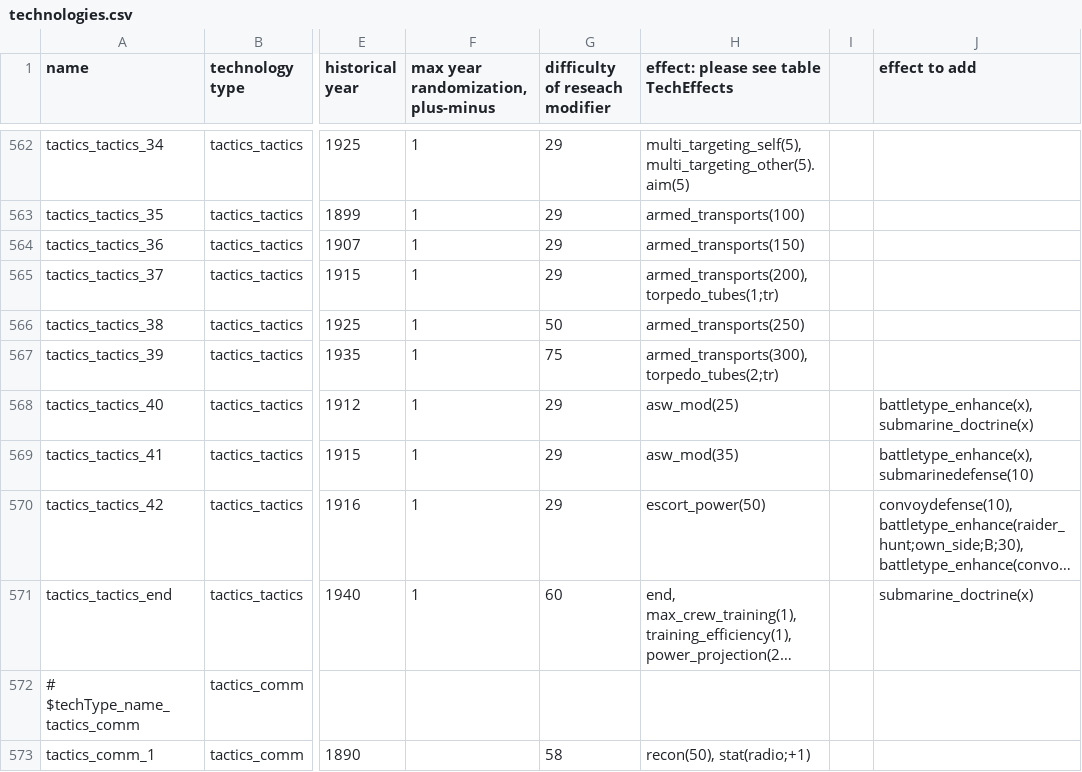
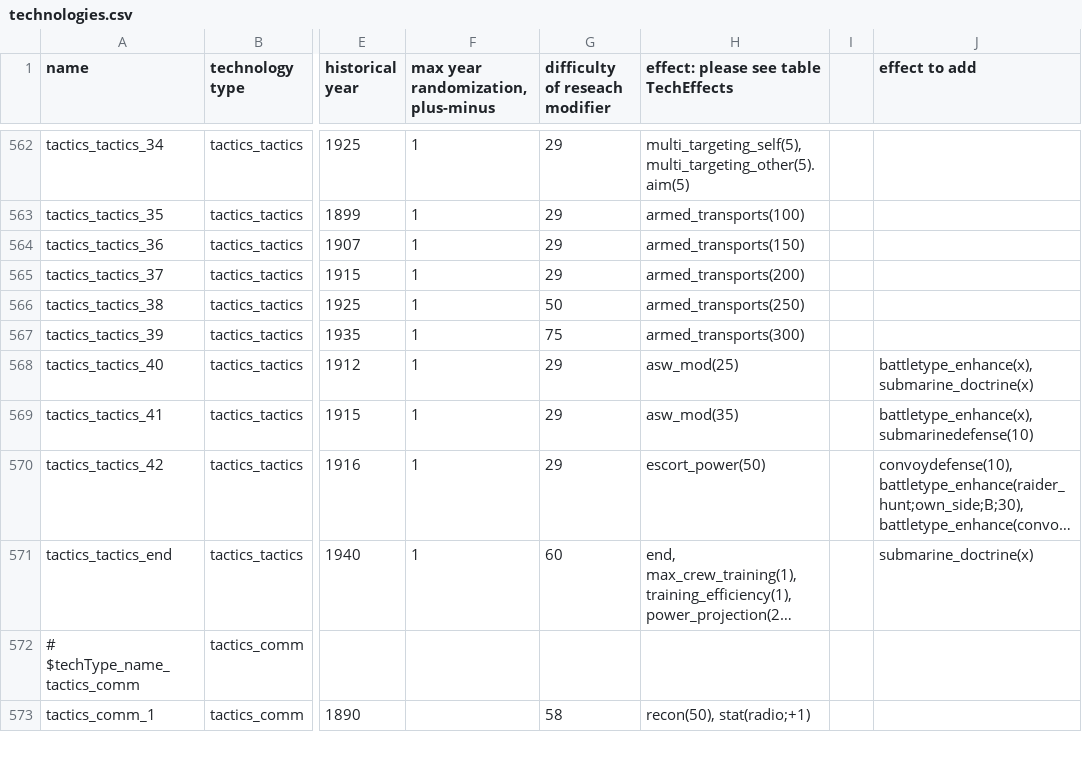
Before and after one commit to RichardDastardly/Dreadnought-Improvement-Project, a CSV file: technologies.csv, drawn as a sheet; only a part is shown, gaps mark what is left out; long unchanged cells end in …; the diff names each change by its address in the sheet, - before the commit and + after, or states it on an @@ line.

Commit message:
Removed torpedos from transports via tech tree

```diff
--- a/technologies.csv
+++ b/technologies.csv
-H565: armed_transports(200), torpedo_tubes(1;tr)
+H565: armed_transports(200)
-H567: armed_transports(300), torpedo_tubes(2;tr)
+H567: armed_transports(300)
```
